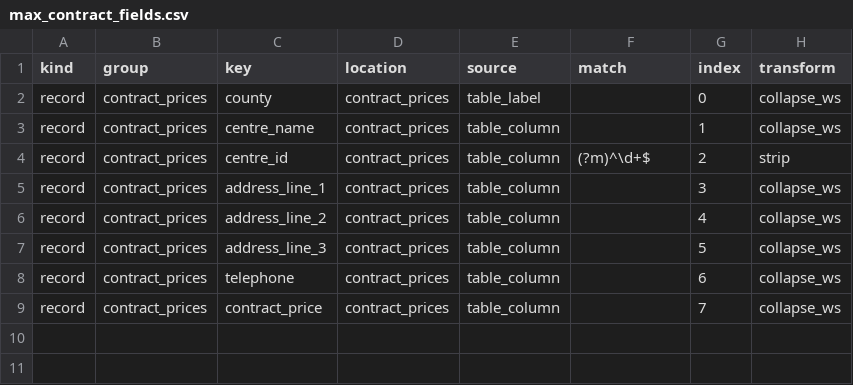
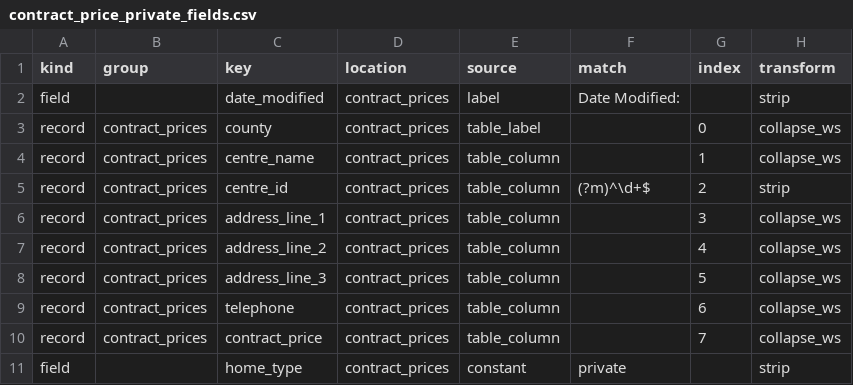
Before and after one commit to niwash/ClearCare, a CSV file: pipeline/src/clearcare_pipeline/parser/contract_price_private_fields.csv (was pipeline/src/clearcare_pipeline/parser/max_contract_fields.csv), drawn as a sheet.

Commit message:
CCARE-76: Mappers for ingesting contract prices for public nursing homes

```diff
--- a/pipeline/src/clearcare_pipeline/parser/max_contract_fields.csv
+++ b/pipeline/src/clearcare_pipeline/parser/contract_price_private_fields.csv
@@ -1,2 +1,3 @@
 kind,group,key,location,source,match,index,transform
+field,,date_modified,contract_prices,label,Date Modified:,,strip
 record,contract_prices,county,contract_prices,table_label,,0,collapse_ws
@@ -9 +10,2 @@ record,contract_prices,telephone,contract_prices,table_column,,6,collapse_ws
 record,contract_prices,contract_price,contract_prices,table_column,,7,collapse_ws
+field,,home_type,contract_prices,constant,private,,strip
```
Also changed, not shown: 5 other files.
